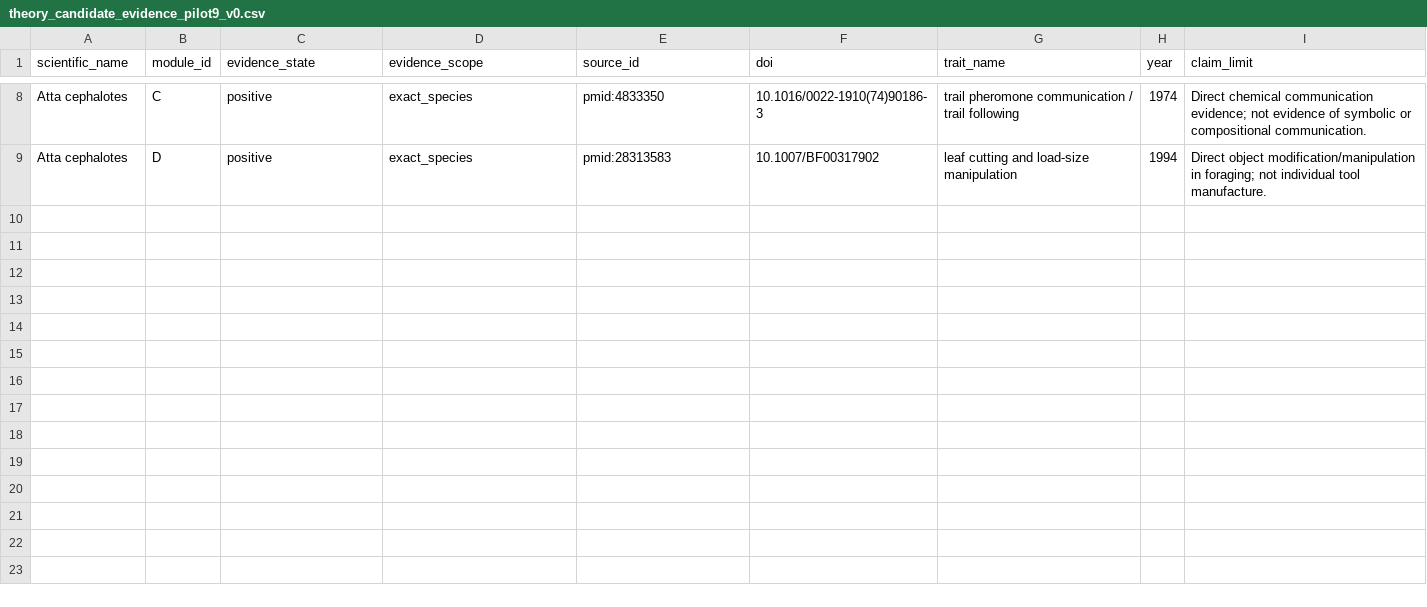
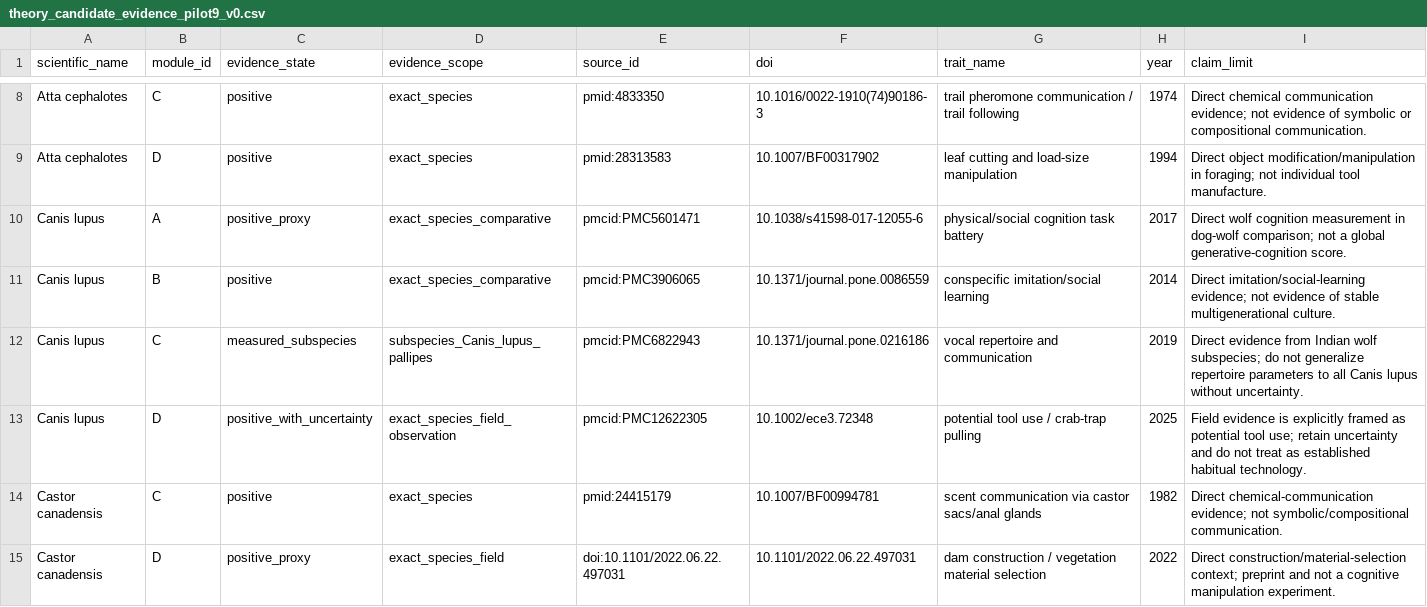
Before and after one commit to CochraneK/ARIS-GCA-Bees, a CSV file: papers/008-human-intelligence-bootstrap/data/theory_candidate_evidence_pilot9_v0.csv, drawn as a sheet; only a part is shown, gaps mark what is left out; the diff covers the shown part only.

Commit message:
Expand Pilot 9 exact-species theory evidence

```diff
--- a/papers/008-human-intelligence-bootstrap/data/theory_candidate_evidence_pilot9_v0.csv
+++ b/papers/008-human-intelligence-bootstrap/data/theory_candidate_evidence_pilot9_v0.csv
@@ -9 +9,7 @@ Atta cephalotes,C,positive,exact_species,pmid:4833350,10.1016/0022-1910(74)90186
 Atta cephalotes,D,positive,exact_species,pmid:28313583,10.1007/BF00317902,leaf cutting and load-size manipulation,1994,Direct object modification/manipulation in foraging; not individual tool manufacture.
+Canis lupus,A,positive_proxy,exact_species_comparative,pmcid:PMC5601471,10.1038/s41598-017-12055-6,physical/social cognition task battery,2017,Direct wolf cognition measurement in dog-wolf comparison; not a global generative-cognition score.
+Canis lupus,B,positive,exact_species_comparative,pmcid:PMC3906065,10.1371/journal.pone.0086559,conspecific imitation/social learning,2014,Direct imitation/social-learning evidence; not evidence of stable multigenerational culture.
+Canis lupus,C,measured_subspecies,subspecies_Canis_lupus_pallipes,pmcid:PMC6822943,10.1371/journal.pone.0216186,vocal repertoire and communication,2019,Direct evidence from Indian wolf subspecies; do not generalize repertoire parameters to all Canis lupus without uncertainty.
+Canis lupus,D,positive_with_uncertainty,exact_species_field_observation,pmcid:PMC12622305,10.1002/ece3.72348,potential tool use / crab-trap pulling,2025,Field evidence is explicitly framed as potential tool use; retain uncertainty and do not treat as established habitual technology.
+Castor canadensis,C,positive,exact_species,pmid:24415179,10.1007/BF00994781,scent communication via castor sacs/anal glands,1982,Direct chemical-communication evidence; not symbolic/compositional communication.
+Castor canadensis,D,positive_proxy,exact_species_field,doi:10.1101/2022.06.22.497031,10.1101/2022.06.22.497031,dam construction / vegetation material selection,2022,Direct construction/material-selection context; preprint and not a cognitive manipulation experiment.
```
Also changed, not shown: 5 added rows elsewhere in this file.
